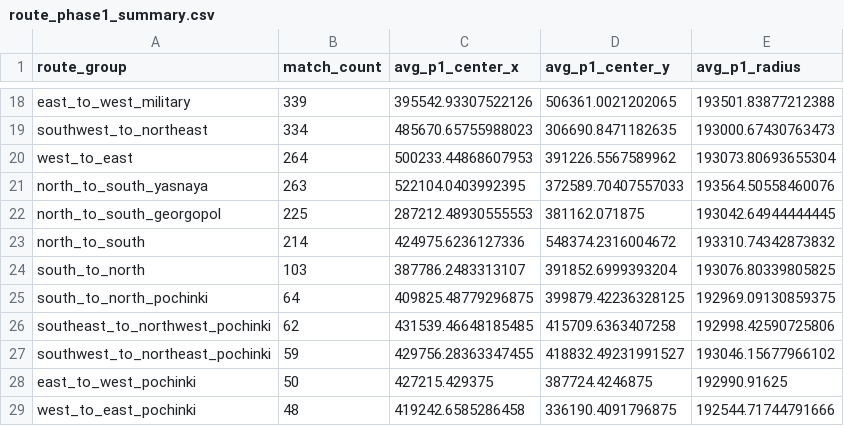
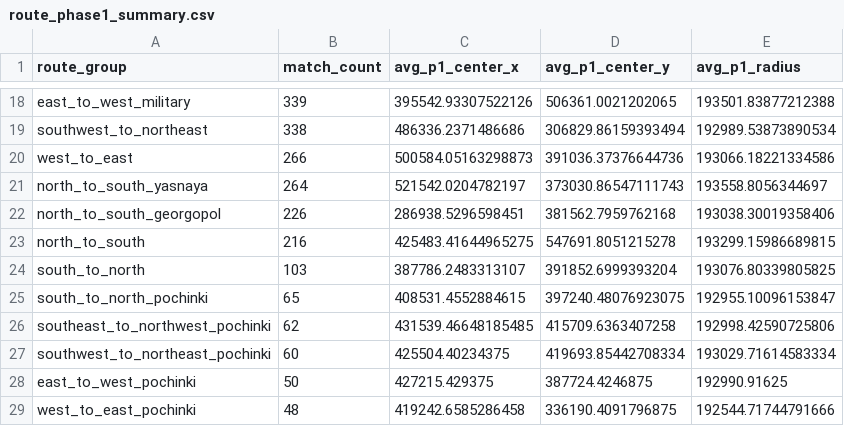
Before and after one commit to YeopSeung04/PUBG-Erangel-Circle-Predictor, a CSV file: data/processed/route_phase1_summary.csv, drawn as a sheet; only a part is shown, gaps mark what is left out; the diff covers the shown part only; the diff names each change by its address in the sheet, - before the commit and + after, or states it on an @@ line.

```diff
--- a/data/processed/route_phase1_summary.csv
+++ b/data/processed/route_phase1_summary.csv
-B19 (match_count): 334
+B19 (match_count): 338
-C19 (avg_p1_center_x): 485670.65755988023
+C19 (avg_p1_center_x): 486336.2371486686
-D19 (avg_p1_center_y): 306690.8471182635
+D19 (avg_p1_center_y): 306829.86159393494
-E19 (avg_p1_radius): 193000.67430763473
+E19 (avg_p1_radius): 192989.53873890534
-B20 (match_count): 264
+B20 (match_count): 266
-C20 (avg_p1_center_x): 500233.44868607953
+C20 (avg_p1_center_x): 500584.05163298873
-D20 (avg_p1_center_y): 391226.5567589962
+D20 (avg_p1_center_y): 391036.37376644736
-E20 (avg_p1_radius): 193073.80693655304
+E20 (avg_p1_radius): 193066.18221334586
-B21 (match_count): 263
+B21 (match_count): 264
-C21 (avg_p1_center_x): 522104.0403992395
+C21 (avg_p1_center_x): 521542.0204782197
-D21 (avg_p1_center_y): 372589.70407557033
+D21 (avg_p1_center_y): 373030.86547111743
-E21 (avg_p1_radius): 193564.50558460076
+E21 (avg_p1_radius): 193558.8056344697
-B22 (match_count): 225
+B22 (match_count): 226
-C22 (avg_p1_center_x): 287212.48930555553
+C22 (avg_p1_center_x): 286938.5296598451
-D22 (avg_p1_center_y): 381162.071875
+D22 (avg_p1_center_y): 381562.7959762168
-E22 (avg_p1_radius): 193042.64944444445
+E22 (avg_p1_radius): 193038.30019358406
-B23 (match_count): 214
+B23 (match_count): 216
-C23 (avg_p1_center_x): 424975.6236127336
+C23 (avg_p1_center_x): 425483.41644965275
-D23 (avg_p1_center_y): 548374.2316004672
+D23 (avg_p1_center_y): 547691.8051215278
-E23 (avg_p1_radius): 193310.74342873832
+E23 (avg_p1_radius): 193299.15986689815
-B25 (match_count): 64
+B25 (match_count): 65
-C25 (avg_p1_center_x): 409825.48779296875
+C25 (avg_p1_center_x): 408531.4552884615
-D25 (avg_p1_center_y): 399879.42236328125
+D25 (avg_p1_center_y): 397240.48076923075
-E25 (avg_p1_radius): 192969.09130859375
+E25 (avg_p1_radius): 192955.10096153847
-B27 (match_count): 59
+B27 (match_count): 60
-C27 (avg_p1_center_x): 429756.28363347455
+C27 (avg_p1_center_x): 425504.40234375
-D27 (avg_p1_center_y): 418832.49231991527
+D27 (avg_p1_center_y): 419693.85442708334
-E27 (avg_p1_radius): 193046.15677966102
+E27 (avg_p1_radius): 193029.71614583334
```
Also changed, not shown: 64 edited cells elsewhere in this file, 7 other files.
